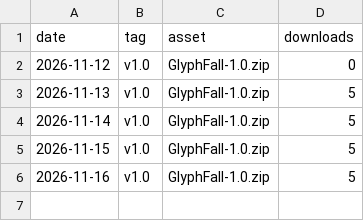
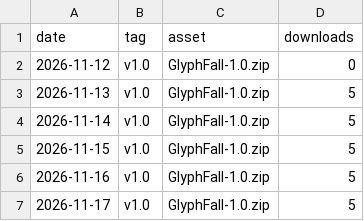
Before and after one commit to andiqq/glyphfall, a CSV file: stats/downloads.csv, drawn as a sheet; the diff names each change by its address in the sheet, - before the commit and + after, or states it on an @@ line.

```diff
--- a/stats/downloads.csv
+++ b/stats/downloads.csv
+row 7: 2026-11-17 | v1.0 | GlyphFall-1.0.zip | 5
```
